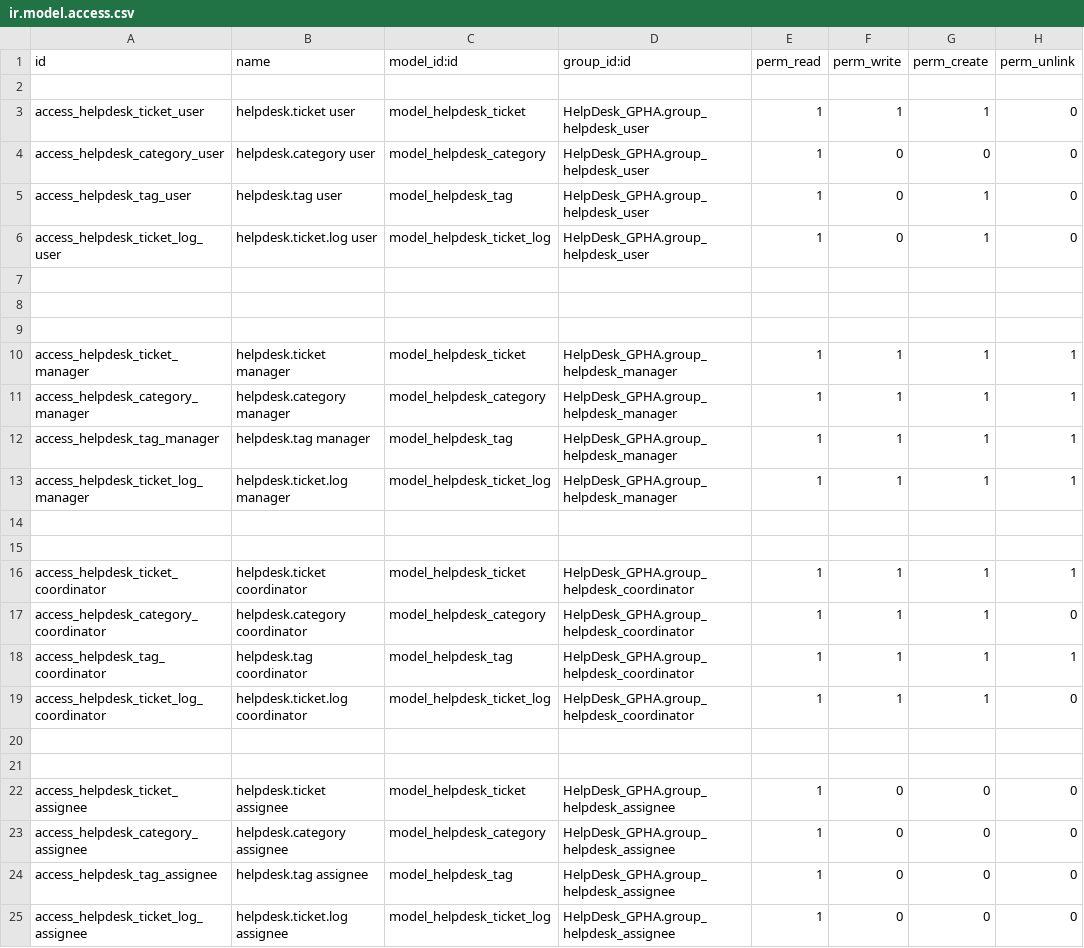
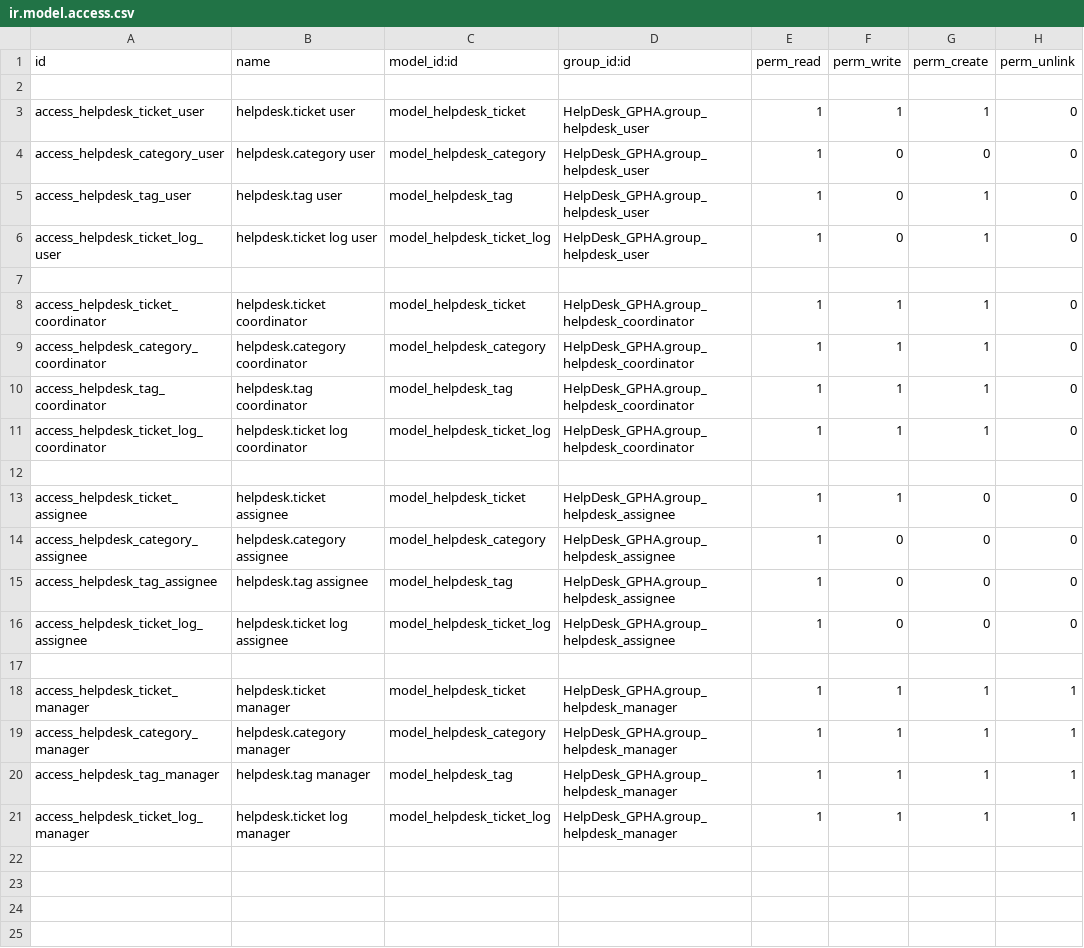
Before and after one commit to KwesiGray/Odoo18_HelpDesk_GPHA, a CSV file: odoo-custom-addons/HelpDesk_GPHA/security/ir.model.access.csv, drawn as a sheet.

```diff
--- a/odoo-custom-addons/HelpDesk_GPHA/security/ir.model.access.csv
+++ b/odoo-custom-addons/HelpDesk_GPHA/security/ir.model.access.csv
@@ -5,5 +5,13 @@ access_helpdesk_category_user,helpdesk.category user,model_helpdesk_category,Hel
 access_helpdesk_tag_user,helpdesk.tag user,model_helpdesk_tag,HelpDesk_GPHA.group_helpdesk_user,1,0,1,0
-access_helpdesk_ticket_log_user,helpdesk.ticket.log user,model_helpdesk_ticket_log,HelpDesk_GPHA.group_helpdesk_user,1,0,1,0
+access_helpdesk_ticket_log_user,helpdesk.ticket log user,model_helpdesk_ticket_log,HelpDesk_GPHA.group_helpdesk_user,1,0,1,0
 
+access_helpdesk_ticket_coordinator,helpdesk.ticket coordinator,model_helpdesk_ticket,HelpDesk_GPHA.group_helpdesk_coordinator,1,1,1,0
+access_helpdesk_category_coordinator,helpdesk.category coordinator,model_helpdesk_category,HelpDesk_GPHA.group_helpdesk_coordinator,1,1,1,0
+access_helpdesk_tag_coordinator,helpdesk.tag coordinator,model_helpdesk_tag,HelpDesk_GPHA.group_helpdesk_coordinator,1,1,1,0
+access_helpdesk_ticket_log_coordinator,helpdesk.ticket log coordinator,model_helpdesk_ticket_log,HelpDesk_GPHA.group_helpdesk_coordinator,1,1,1,0
 
+access_helpdesk_ticket_assignee,helpdesk.ticket assignee,model_helpdesk_ticket,HelpDesk_GPHA.group_helpdesk_assignee,1,1,0,0
+access_helpdesk_category_assignee,helpdesk.category assignee,model_helpdesk_category,HelpDesk_GPHA.group_helpdesk_assignee,1,0,0,0
+access_helpdesk_tag_assignee,helpdesk.tag assignee,model_helpdesk_tag,HelpDesk_GPHA.group_helpdesk_assignee,1,0,0,0
+access_helpdesk_ticket_log_assignee,helpdesk.ticket log assignee,model_helpdesk_ticket_log,HelpDesk_GPHA.group_helpdesk_assignee,1,0,0,0
 
@@ -12,14 +20,2 @@ access_helpdesk_category_manager,helpdesk.category manager,model_helpdesk_catego
 access_helpdesk_tag_manager,helpdesk.tag manager,model_helpdesk_tag,HelpDesk_GPHA.group_helpdesk_manager,1,1,1,1
-access_helpdesk_ticket_log_manager,helpdesk.ticket.log manager,model_helpdesk_ticket_log,HelpDesk_GPHA.group_helpdesk_manager,1,1,1,1
-
-
-access_helpdesk_ticket_coordinator,helpdesk.ticket coordinator,model_helpdesk_ticket,HelpDesk_GPHA.group_helpdesk_coordinator,1,1,1,1
-access_helpdesk_category_coordinator,helpdesk.category coordinator,model_helpdesk_category,HelpDesk_GPHA.group_helpdesk_coordinator,1,1,1,0
-access_helpdesk_tag_coordinator,helpdesk.tag coordinator,model_helpdesk_tag,HelpDesk_GPHA.group_helpdesk_coordinator,1,1,1,1
-access_helpdesk_ticket_log_coordinator,helpdesk.ticket.log coordinator,model_helpdesk_ticket_log,HelpDesk_GPHA.group_helpdesk_coordinator,1,1,1,0
-
-
-access_helpdesk_ticket_assignee,helpdesk.ticket assignee,model_helpdesk_ticket,HelpDesk_GPHA.group_helpdesk_assignee,1,0,0,0
-access_helpdesk_category_assignee,helpdesk.category assignee,model_helpdesk_category,HelpDesk_GPHA.group_helpdesk_assignee,1,0,0,0
-access_helpdesk_tag_assignee,helpdesk.tag assignee,model_helpdesk_tag,HelpDesk_GPHA.group_helpdesk_assignee,1,0,0,0
-access_helpdesk_ticket_log_assignee,helpdesk.ticket.log assignee,model_helpdesk_ticket_log,HelpDesk_GPHA.group_helpdesk_assignee,1,0,0,0
+access_helpdesk_ticket_log_manager,helpdesk.ticket log manager,model_helpdesk_ticket_log,HelpDesk_GPHA.group_helpdesk_manager,1,1,1,1
```
Also changed, not shown: 6 other files.
